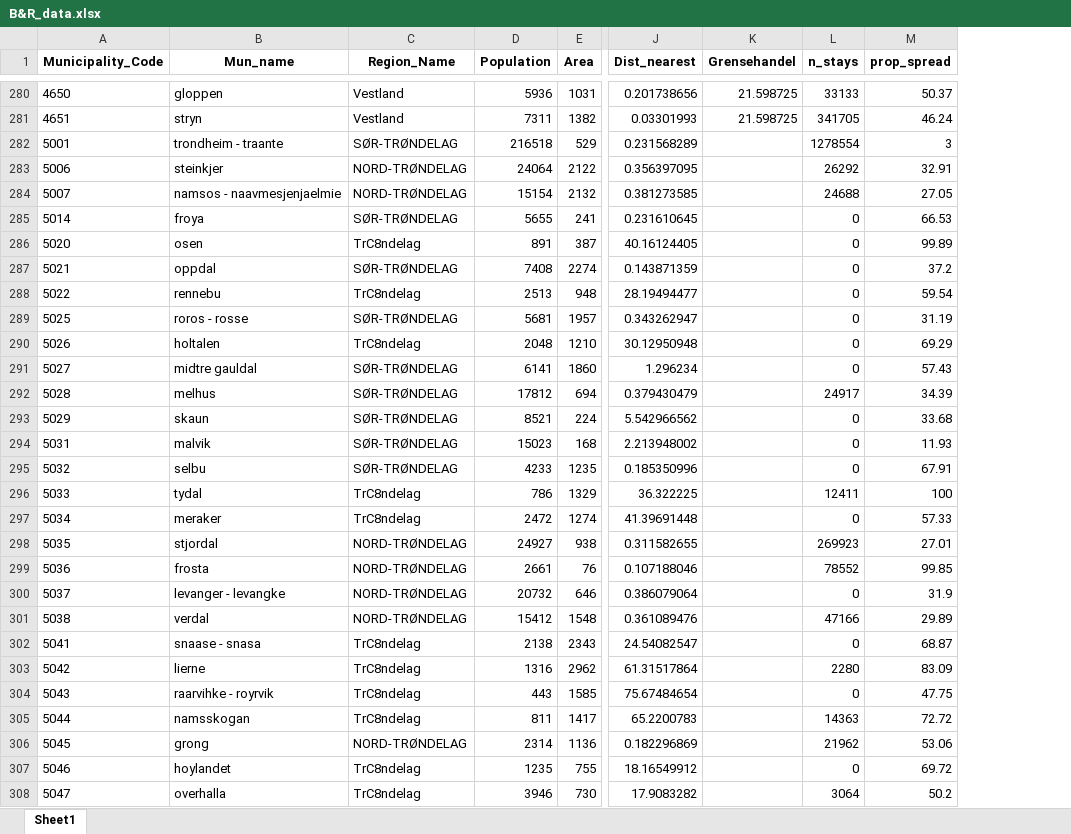
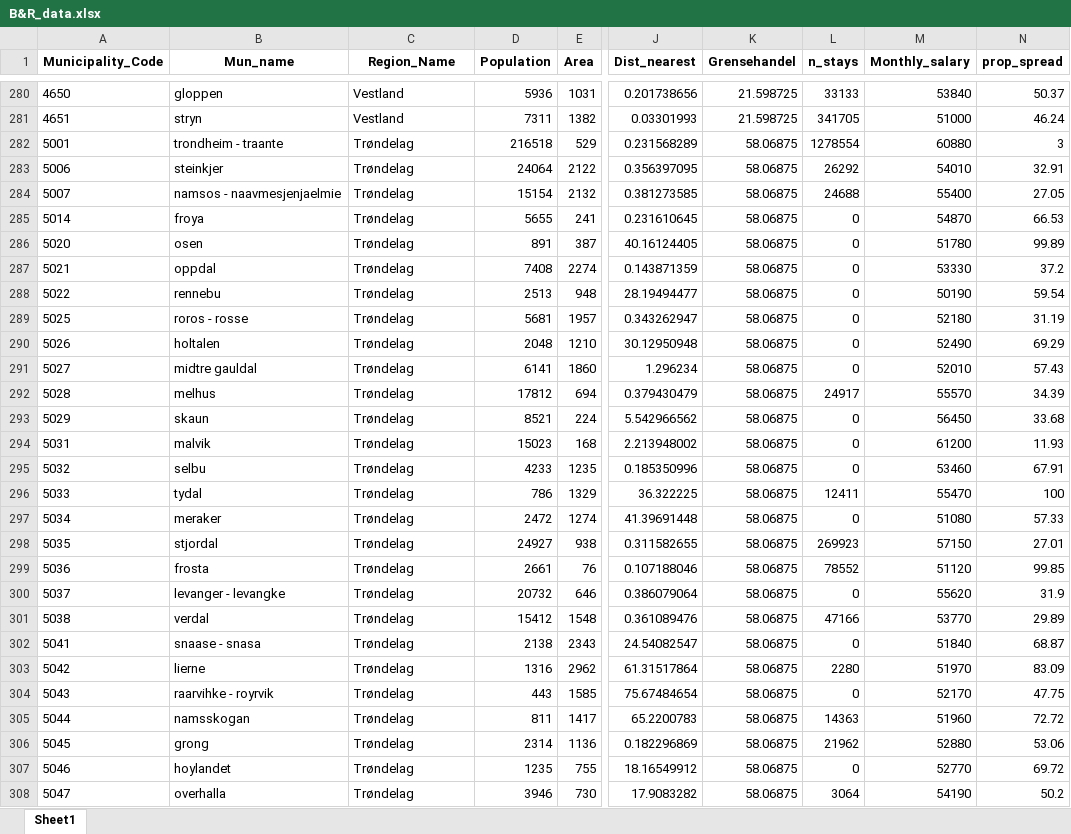
Before and after one commit to sanderseriksen/BAN440-Term-Paper, an Excel workbook: Data/Vinmonopolet/B&R_data.xlsx, sheet Sheet1, drawn as a sheet; only a part is shown, gaps mark what is left out; values as stored, in another font and other column widths than the file's, no borders; the diff covers the shown part only; the diff names each change by its address in the sheet, - before the commit and + after, or states it on an @@ line.

Commit message:
Full variable merge data update

```diff
--- a/Data/Vinmonopolet/B&R_data.xlsx (sheet Sheet1)
+++ b/Data/Vinmonopolet/B&R_data.xlsx (sheet Sheet1)
+column M (Monthly_salary), rows 280-308: 53840 | 51000 | 60880 | 54010 | 55400 | 54870 | 51780 | 53330 | 50190 | 52180 | 52490 | 52010 | 55570 | 56450 | 61200 | 53460 | 55470 | 51080 | 57150 | 51120 | 55620 | 53770 | 51840 | 51970 | 52170 | 51960 | 52880 | 52770 | 54190
-C282 (Region_Name): SØR-TRØNDELAG
+C282 (Region_Name): Trøndelag
-K282:K308 (Grensehandel): (empty)
+K282:K308 (Grensehandel): 58.06875
-C283:C284 (Region_Name): NORD-TRØNDELAG
+C283:C284 (Region_Name): Trøndelag
-C285 (Region_Name): SØR-TRØNDELAG
+C285 (Region_Name): Trøndelag
-C286 (Region_Name): TrC8ndelag
+C286 (Region_Name): Trøndelag
-C287 (Region_Name): SØR-TRØNDELAG
+C287 (Region_Name): Trøndelag
-C288 (Region_Name): TrC8ndelag
+C288 (Region_Name): Trøndelag
-C289 (Region_Name): SØR-TRØNDELAG
+C289 (Region_Name): Trøndelag
-C290 (Region_Name): TrC8ndelag
+C290 (Region_Name): Trøndelag
-C291:C295 (Region_Name): SØR-TRØNDELAG
+C291:C295 (Region_Name): Trøndelag
-C296:C297 (Region_Name): TrC8ndelag
+C296:C297 (Region_Name): Trøndelag
-C298:C301 (Region_Name): NORD-TRØNDELAG
+C298:C301 (Region_Name): Trøndelag
-C302:C305 (Region_Name): TrC8ndelag
+C302:C305 (Region_Name): Trøndelag
-C306 (Region_Name): NORD-TRØNDELAG
+C306 (Region_Name): Trøndelag
-C307:C308 (Region_Name): TrC8ndelag
+C307:C308 (Region_Name): Trøndelag
```
Also changed, not shown: 92 edited cells elsewhere in this sheet, 2 other files.
